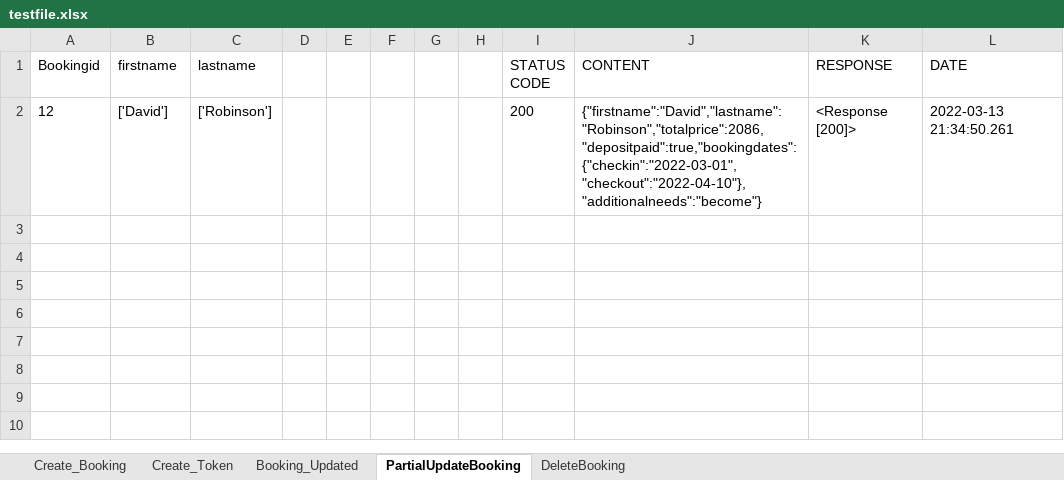
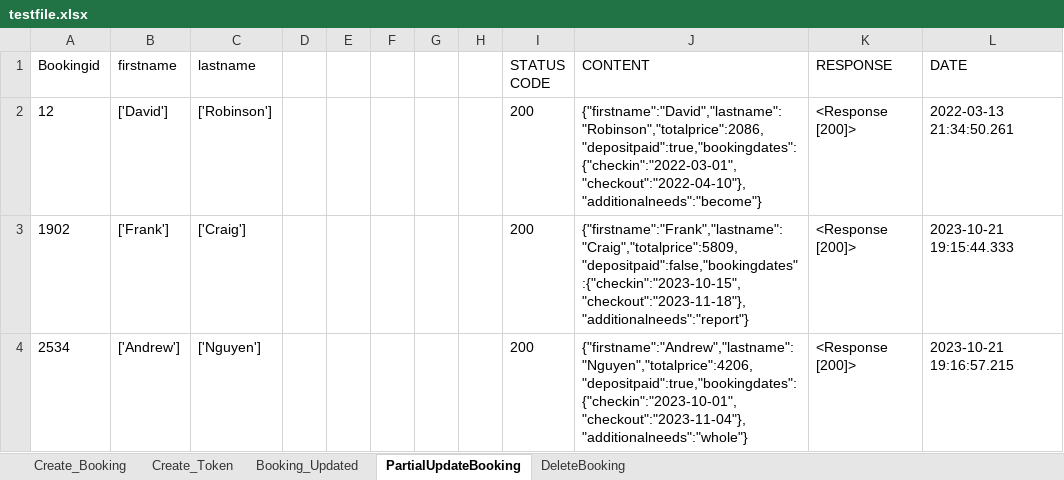
Before and after one commit to rajeevpramanik/robotframework, an Excel workbook: package_restful_booker_herokuapp/test_excel_ddt/testfile.xlsx, sheet PartialUpdateBooking, drawn as a sheet; values as stored, in another font and other column widths than the file's, no borders; the diff names each change by its address in the sheet, - before the commit and + after, or states it on an @@ line.

```diff
--- a/package_restful_booker_herokuapp/test_excel_ddt/testfile.xlsx (sheet PartialUpdateBooking)
+++ b/package_restful_booker_herokuapp/test_excel_ddt/testfile.xlsx (sheet PartialUpdateBooking)
+row 3: 1902 | ['Frank'] | ['Craig'] |  |  |  |  |  | 200 | {"firstname":"Frank","lastname":"Craig","totalprice":5809,"depositpaid":false,"bookingdates":{"checkin":"2023-10-15","checkout":"2023-11-18"},"additionalneeds":"report"} | <Response [200]> | 2023-10-21 19:15:44.333
+row 4: 2534 | ['Andrew'] | ['Nguyen'] |  |  |  |  |  | 200 | {"firstname":"Andrew","lastname":"Nguyen","totalprice":4206,"depositpaid":true,"bookingdates":{"checkin":"2023-10-01","checkout":"2023-11-04"},"additionalneeds":"whole"} | <Response [200]> | 2023-10-21 19:16:57.215
```
Also changed, not shown: sheet Create_Booking, sheet Booking_Updated, sheet Create_Token, 12 other files.
